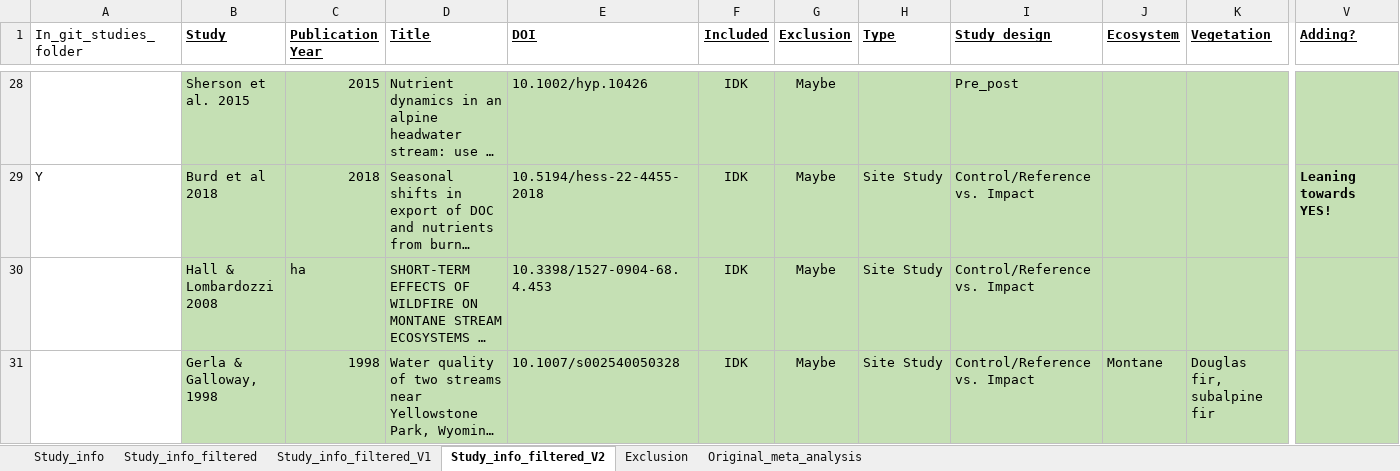
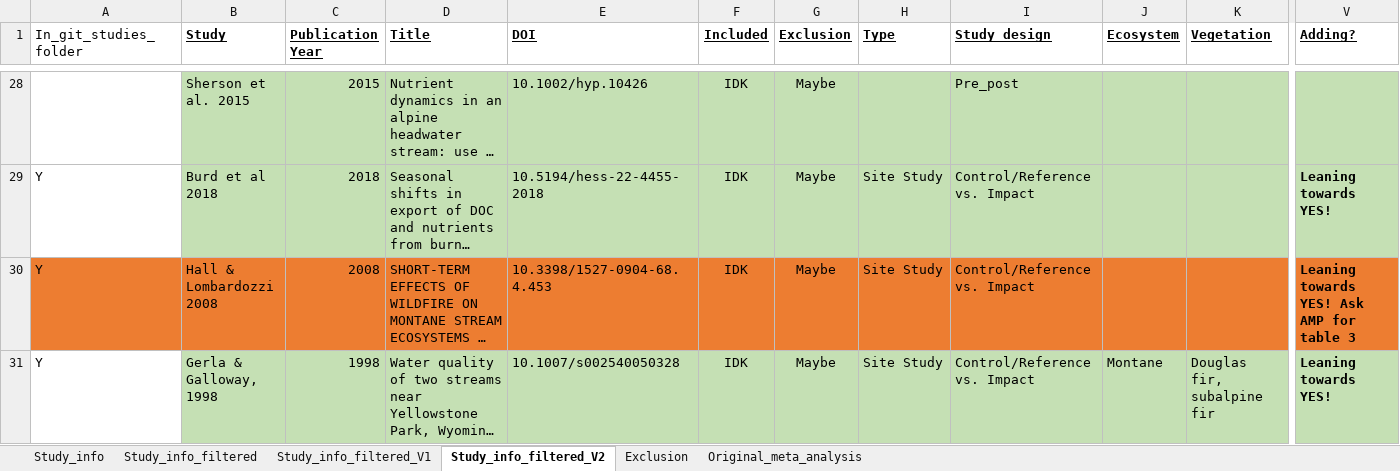
Before and after one commit to river-corridors-sfa/rc_sfa-rc-3-wenas-modeling, an Excel workbook: Lit_Review_Fig/FireMeta_Rproj/inputs/StudiesData_Table1.xlsx, sheet Study_info_filtered_V2, drawn as a sheet; only a part is shown, gaps mark what is left out; long unchanged cells end in …; values as stored, in another font and other column widths than the file's, no borders; the diff covers the shown part only; the diff names each change by its address in the sheet, - before the commit and + after, or states it on an @@ line.

```diff
--- a/Lit_Review_Fig/FireMeta_Rproj/inputs/StudiesData_Table1.xlsx (sheet Study_info_filtered_V2)
+++ b/Lit_Review_Fig/FireMeta_Rproj/inputs/StudiesData_Table1.xlsx (sheet Study_info_filtered_V2)
-A30:A31 (In_git_studies_folder): (empty)
+A30:A31 (In_git_studies_folder): Y
-A30 fill: none
+A30 fill: #ED7D31
-B30:V30 fill: #C5E0B4
+B30:V30 fill: #ED7D31
-C30 (Publication Year): ha
+C30 (Publication Year): 2008
-V30 (Adding?): (empty)
+V30 (Adding?): Leaning towards YES! Ask AMP for table 3
-V31 (Adding?): (empty)
+V31 (Adding?): Leaning towards YES!
```
Also changed, not shown: 6 edited cells and cell formats elsewhere in this sheet, Lit_Review_Fig/FireMeta_Rproj/inputs/Studies/Gerla_Galloway_1998/Gerla_Galloway_1998.xlsx, 6 other files.
